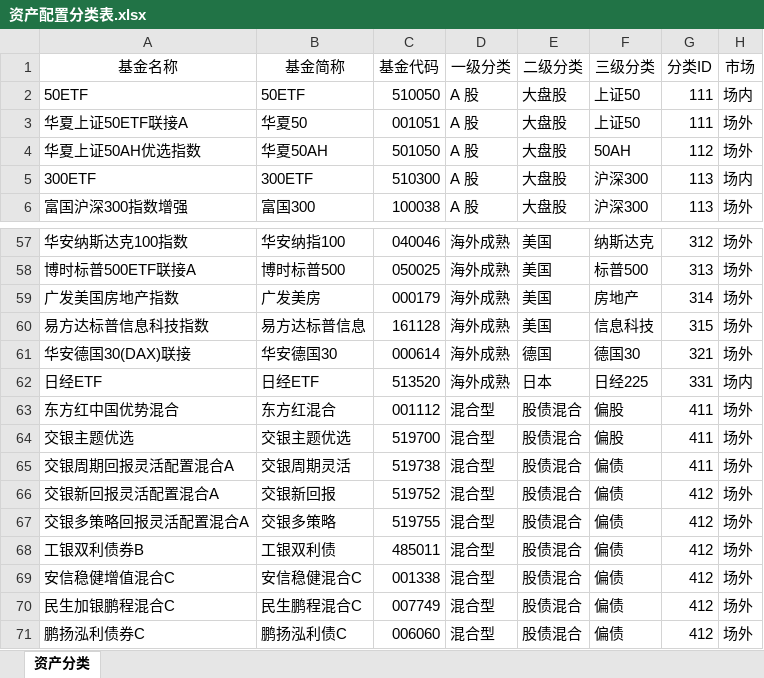
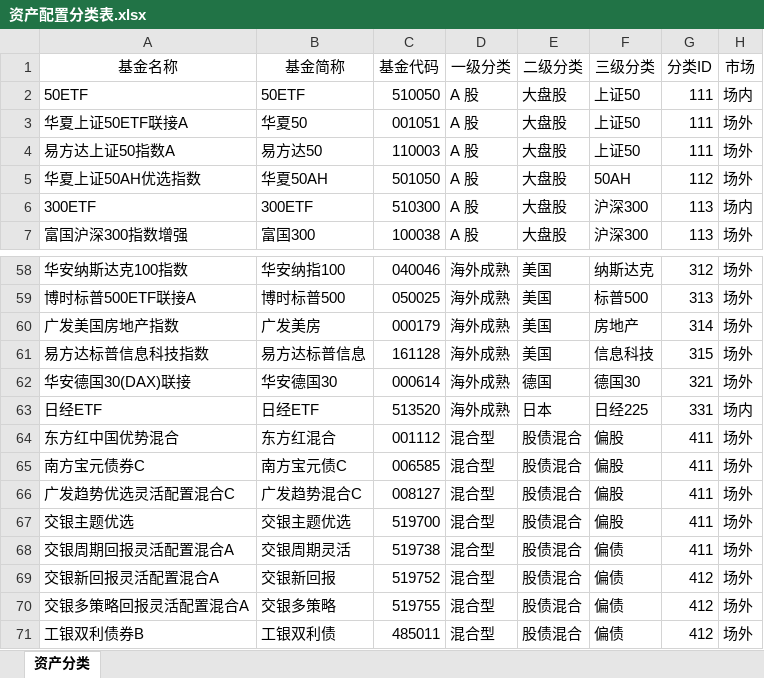
Before and after one commit to klq26/deal-record, an Excel workbook: category/资产配置分类表.xlsx, sheet 资产分类, drawn as a sheet; only a part is shown, gaps mark what is left out; the shorter side is filled out with more unchanged rows; values as stored, in another font and other column widths than the file's, no borders; the diff names each change by its address in the sheet, - before the commit and + after, or states it on an @@ line.

Commit message:
1. 重构 danjuanSpider，把下载 tradelist，tradedetail 以及 dealrecord 拆分成多个函数。并且 dealrecord 支持 转换和普通买卖区分解析。去掉转换，改成买入卖出。 2. categoryManager 在遇到未知基金时，除了自动打开且慢外，现在还会自动打开天天基金，并且自动把基金详情、历史净值、分红拆分情况写入数据库做预认知。需要管理员填写的只有 xlsx 文件。 3. 修改支付宝数据日期列分隔符错误问题。

```diff
--- a/category/资产配置分类表.xlsx (sheet 资产分类)
+++ b/category/资产配置分类表.xlsx (sheet 资产分类)
+row 4: 易方达上证50指数A | 易方达50 | 110003 | A 股 | 大盘股 | 上证50 | 111 | 场外
+row 65: 南方宝元债券C | 南方宝元债C | 006585 | 混合型 | 股债混合 | 偏股 | 411 | 场外
+row 66: 广发趋势优选灵活配置混合C | 广发趋势混合C | 008127 | 混合型 | 股债混合 | 偏股 | 411 | 场外
```
Also changed, not shown: 11 other files.
